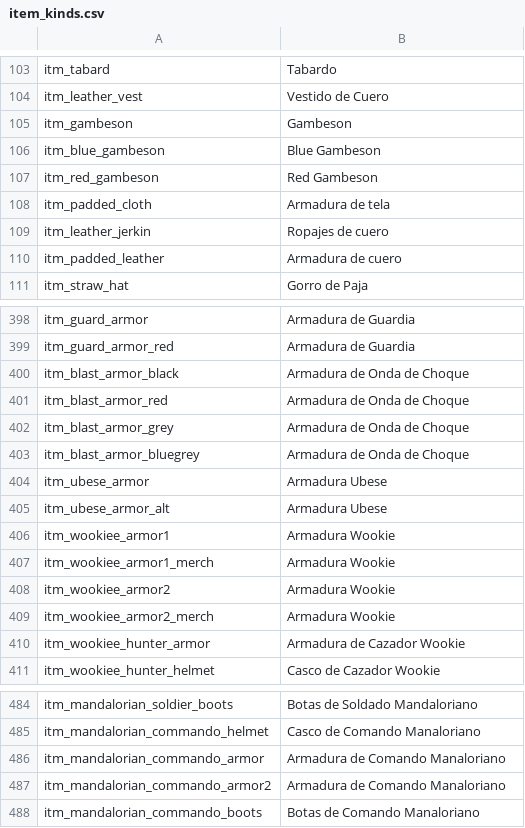
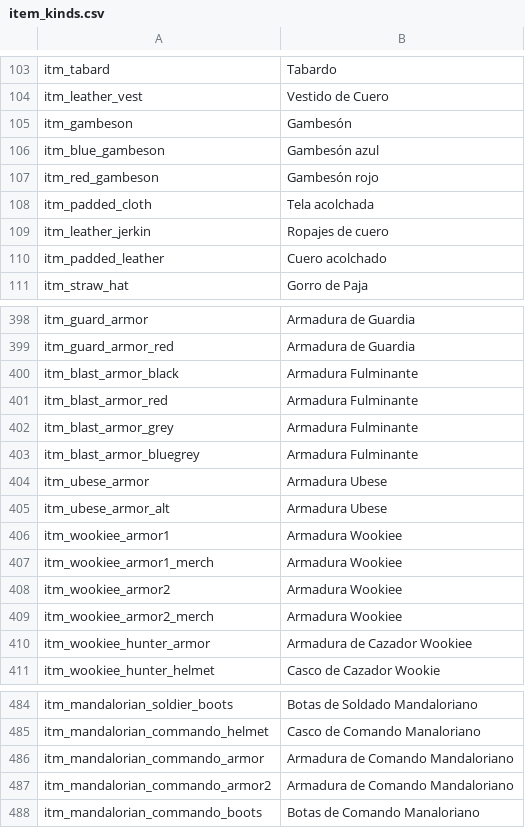
Before and after one commit to swconquest/swconquest, a CSV file: Languages/es/item_kinds.csv, drawn as a sheet; only a part is shown, gaps mark what is left out; the diff covers the shown part only.

```diff
--- a/Languages/es/item_kinds.csv
+++ b/Languages/es/item_kinds.csv
@@ -104,8 +104,8 @@ itm_tabard|Tabardo
 itm_leather_vest|Vestido de Cuero
-itm_gambeson|Gambeson
-itm_blue_gambeson|Blue Gambeson
-itm_red_gambeson|Red Gambeson
-itm_padded_cloth|Armadura de tela
+itm_gambeson|Gambesón
+itm_blue_gambeson|Gambesón azul
+itm_red_gambeson|Gambesón rojo
+itm_padded_cloth|Tela acolchada
 itm_leather_jerkin|Ropajes de cuero
-itm_padded_leather|Armadura de cuero
+itm_padded_leather|Cuero acolchado
 itm_straw_hat|Gorro de Paja
@@ -399,13 +399,13 @@ itm_guard_armor|Armadura de Guardia
 itm_guard_armor_red|Armadura de Guardia
-itm_blast_armor_black|Armadura de Onda de Choque
-itm_blast_armor_red|Armadura de Onda de Choque
-itm_blast_armor_grey|Armadura de Onda de Choque
-itm_blast_armor_bluegrey|Armadura de Onda de Choque
+itm_blast_armor_black|Armadura Fulminante
+itm_blast_armor_red|Armadura Fulminante
+itm_blast_armor_grey|Armadura Fulminante
+itm_blast_armor_bluegrey|Armadura Fulminante
 itm_ubese_armor|Armadura Ubese
 itm_ubese_armor_alt|Armadura Ubese
-itm_wookiee_armor1|Armadura Wookie
-itm_wookiee_armor1_merch|Armadura Wookie
-itm_wookiee_armor2|Armadura Wookie
-itm_wookiee_armor2_merch|Armadura Wookie
-itm_wookiee_hunter_armor|Armadura de Cazador Wookie
+itm_wookiee_armor1|Armadura Wookiee
+itm_wookiee_armor1_merch|Armadura Wookiee
+itm_wookiee_armor2|Armadura Wookiee
+itm_wookiee_armor2_merch|Armadura Wookiee
+itm_wookiee_hunter_armor|Armadura de Cazador Wookiee
 itm_wookiee_hunter_helmet|Casco de Cazador Wookie
@@ -485,4 +485,4 @@ itm_mandalorian_soldier_boots|Botas de Soldado Mandaloriano
 itm_mandalorian_commando_helmet|Casco de Comando Manaloriano
-itm_mandalorian_commando_armor|Armadura de Comando Manaloriano
-itm_mandalorian_commando_armor2|Armadura de Comando Manaloriano
+itm_mandalorian_commando_armor|Armadura de Comando Mandaloriano
+itm_mandalorian_commando_armor2|Armadura de Comando Mandaloriano
 itm_mandalorian_commando_boots|Botas de Comando Manaloriano
```
Also changed, not shown: 23 edited cells elsewhere in this file, 3 other files.
